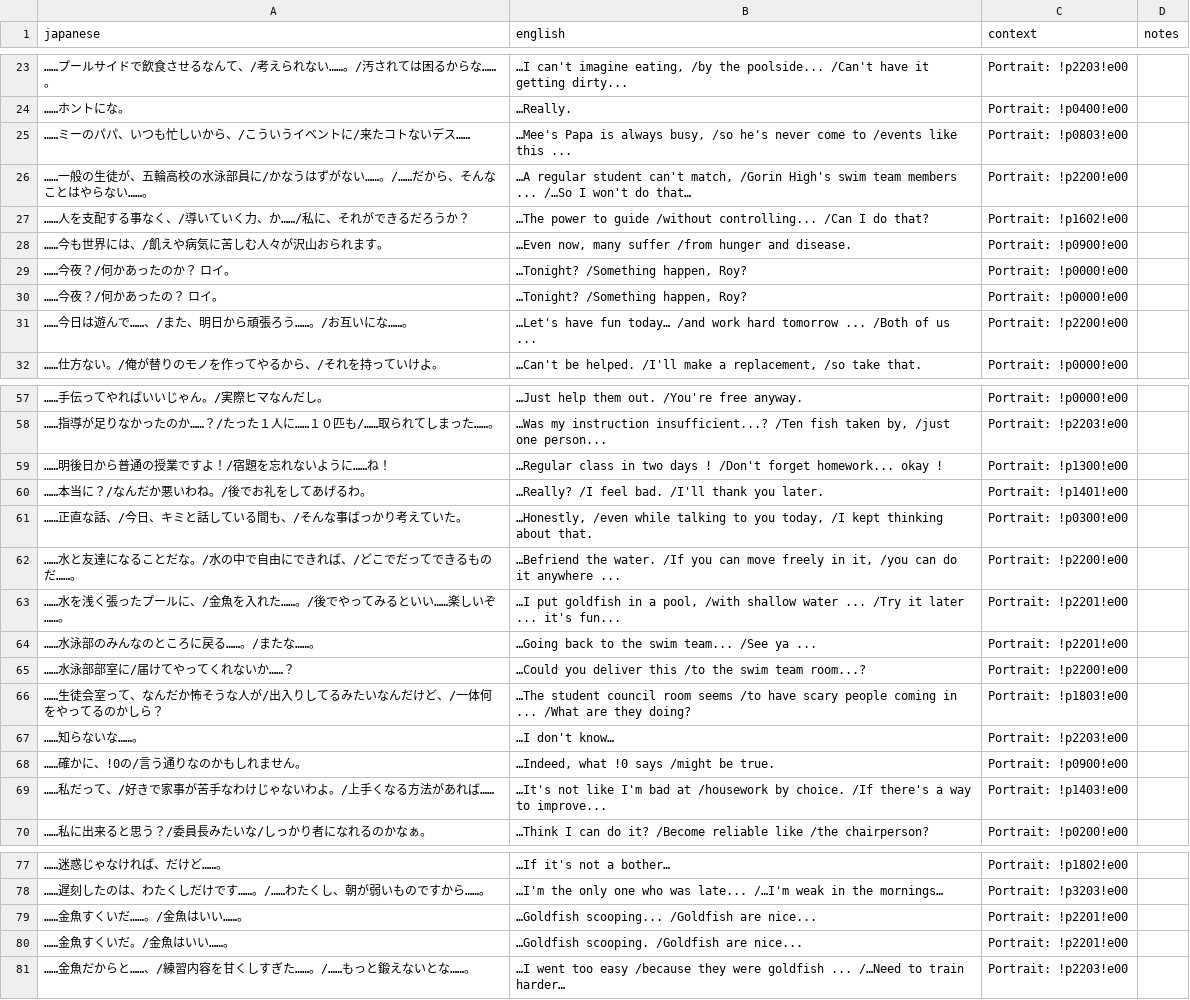
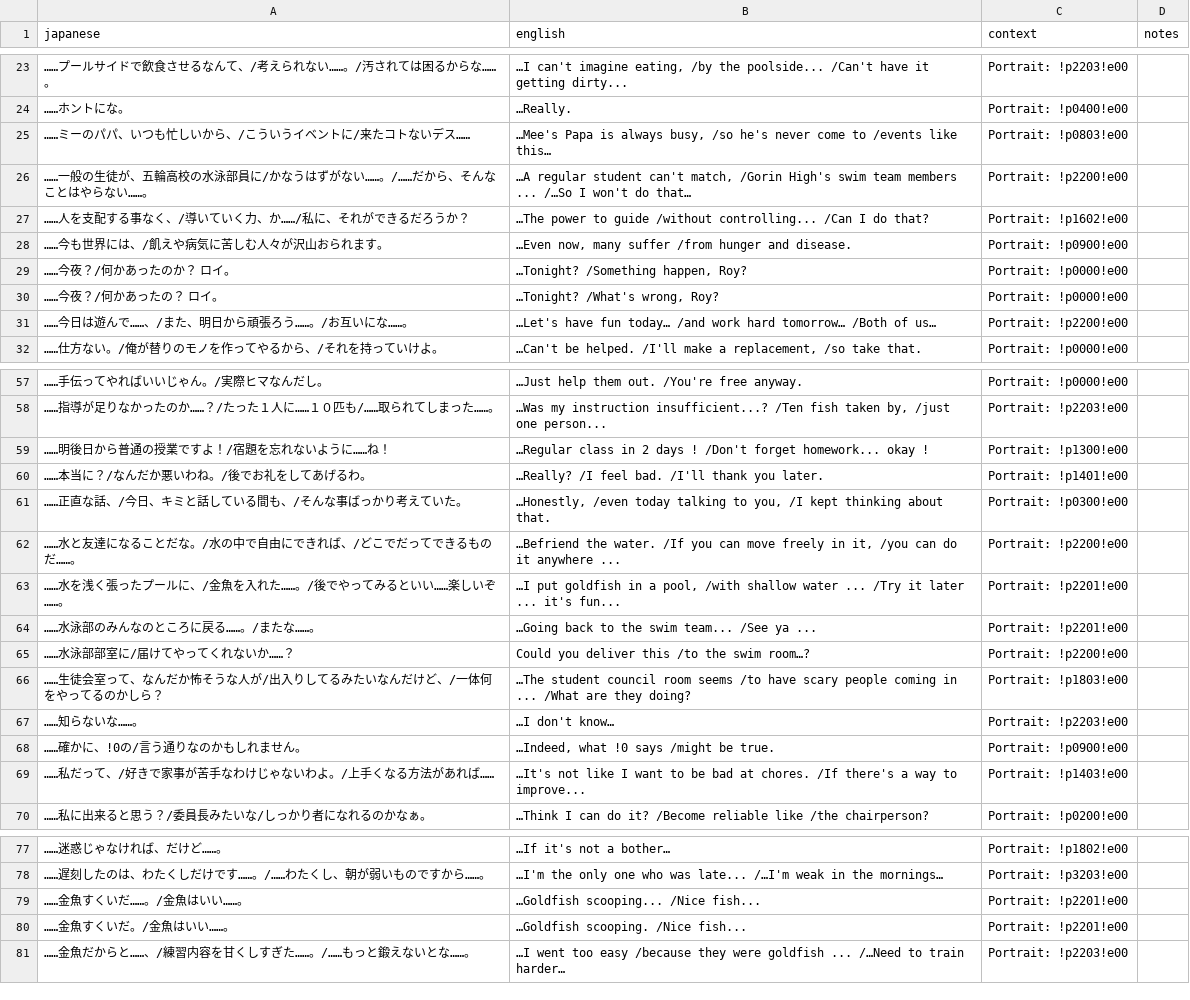
Before and after one commit to billymonks/nekketsu-nikki-eng, a CSV file: translations/mgdata_62_63_batches/mgdata_62_63_batch_011.csv, drawn as a sheet; only a part is shown, gaps mark what is left out; the diff covers the shown part only.

```diff
--- a/translations/mgdata_62_63_batches/mgdata_62_63_batch_011.csv
+++ b/translations/mgdata_62_63_batches/mgdata_62_63_batch_011.csv
@@ -24,3 +24,3 @@
 "……ホントにな。","…Really.","Portrait: !p0400!e00",""
-"……ミーのパパ、いつも忙しいから、/こういうイベントに/来たコトないデス……","…Mee's Papa is always busy,  /so he's never come to  /events like this ...","Portrait: !p0803!e00",""
+"……ミーのパパ、いつも忙しいから、/こういうイベントに/来たコトないデス……","…Mee's Papa is always busy,  /so he's never come to  /events like this…","Portrait: !p0803!e00",""
 "……一般の生徒が、五輪高校の水泳部員に/かなうはずがない……。/……だから、そんなことはやらない……。","…A regular student can't match,  /Gorin High's swim team members ... /…So I won't do that…","Portrait: !p2200!e00",""
@@ -29,4 +29,4 @@
 "……今夜？/何かあったのか？　ロイ。","…Tonight?  /Something happen, Roy?","Portrait: !p0000!e00",""
-"……今夜？/何かあったの？　ロイ。","…Tonight?  /Something happen, Roy?","Portrait: !p0000!e00",""
-"……今日は遊んで……、/また、明日から頑張ろう……。/お互いにな……。","…Let's have fun today…  /and work hard tomorrow ... /Both of us ...","Portrait: !p2200!e00",""
+"……今夜？/何かあったの？　ロイ。","…Tonight?  /What's wrong, Roy?","Portrait: !p0000!e00",""
+"……今日は遊んで……、/また、明日から頑張ろう……。/お互いにな……。","…Let's have fun today…  /and work hard tomorrow… /Both of us…","Portrait: !p2200!e00",""
 "……仕方ない。/俺が替りのモノを作ってやるから、/それを持っていけよ。","…Can't be helped.  /I'll make a replacement, /so take that.","Portrait: !p0000!e00",""
@@ -58,5 +58,5 @@
 "……指導が足りなかったのか……？/たった１人に……１０匹も/……取られてしまった……。","…Was my instruction insufficient...? /Ten fish taken by, /just one person...","Portrait: !p2203!e00",""
-"……明後日から普通の授業ですよ！/宿題を忘れないように……ね！","…Regular class in two days ! /Don't forget homework... okay !","Portrait: !p1300!e00",""
+"……明後日から普通の授業ですよ！/宿題を忘れないように……ね！","…Regular class in 2 days ! /Don't forget homework... okay !","Portrait: !p1300!e00",""
 "……本当に？/なんだか悪いわね。/後でお礼をしてあげるわ。","…Really? /I feel bad.  /I'll thank you later.","Portrait: !p1401!e00",""
-"……正直な話、/今日、キミと話している間も、/そんな事ばっかり考えていた。","…Honestly, /even while talking to you today, /I kept thinking about that.","Portrait: !p0300!e00",""
+"……正直な話、/今日、キミと話している間も、/そんな事ばっかり考えていた。","…Honestly, /even today talking to you, /I kept thinking about that.","Portrait: !p0300!e00",""
 "……水と友達になることだな。/水の中で自由にできれば、/どこでだってできるものだ……。","…Befriend the water. /If you can move freely in it,  /you can do it anywhere ...","Portrait: !p2200!e00",""
@@ -64,3 +64,3 @@
 "……水泳部のみんなのところに戻る……。/またな……。","…Going back to the swim team...  /See ya ...","Portrait: !p2201!e00",""
-"……水泳部部室に/届けてやってくれないか……？","…Could you deliver this  /to the swim team room...?","Portrait: !p2200!e00",""
+"……水泳部部室に/届けてやってくれないか……？","Could you deliver this  /to the swim room…?","Portrait: !p2200!e00",""
 "……生徒会室って、なんだか怖そうな人が/出入りしてるみたいなんだけど、/一体何をやってるのかしら？","…The student council room seems  /to have scary people coming in ... /What are they doing?","Portrait: !p1803!e00",""
@@ -68,3 +68,3 @@
 "……確かに、!0の/言う通りなのかもしれません。","…Indeed, what  !0 says /might be true.","Portrait: !p0900!e00",""
-"……私だって、/好きで家事が苦手なわけじゃないわよ。/上手くなる方法があれば……","…It's not like I'm bad at  /housework by choice. /If there's a way to improve...","Portrait: !p1403!e00",""
+"……私だって、/好きで家事が苦手なわけじゃないわよ。/上手くなる方法があれば……","…It's not like I want to be bad at chores. /If there's a way to improve...","Portrait: !p1403!e00",""
 "……私に出来ると思う？/委員長みたいな/しっかり者になれるのかなぁ。","…Think I can do it?  /Become reliable like /the chairperson?","Portrait: !p0200!e00",""
@@ -78,4 +78,4 @@
 "……遅刻したのは、わたくしだけです……。/……わたくし、朝が弱いものですから……。","…I'm the only one who was late...  /…I'm weak in the mornings…","Portrait: !p3203!e00",""
-"……金魚すくいだ……。/金魚はいい……。","…Goldfish scooping...  /Goldfish are nice...","Portrait: !p2201!e00",""
-"……金魚すくいだ。/金魚はいい……。","…Goldfish scooping.  /Goldfish are nice...","Portrait: !p2201!e00",""
+"……金魚すくいだ……。/金魚はいい……。","…Goldfish scooping...  /Nice fish...","Portrait: !p2201!e00",""
+"……金魚すくいだ。/金魚はいい……。","…Goldfish scooping.  /Nice fish...","Portrait: !p2201!e00",""
 "……金魚だからと……、/練習内容を甘くしすぎた……。/……もっと鍛えないとな……。","…I went too easy /because they were goldfish ... /…Need to train harder…","Portrait: !p2203!e00",""
```
Also changed, not shown: 5 edited cells elsewhere in this file, translations/mgdata_62_63_batches/mgdata_62_63_batch_007.csv, translations/mgdata_62_63_batches/mgdata_62_63_batch_008.csv, 7 other files.
